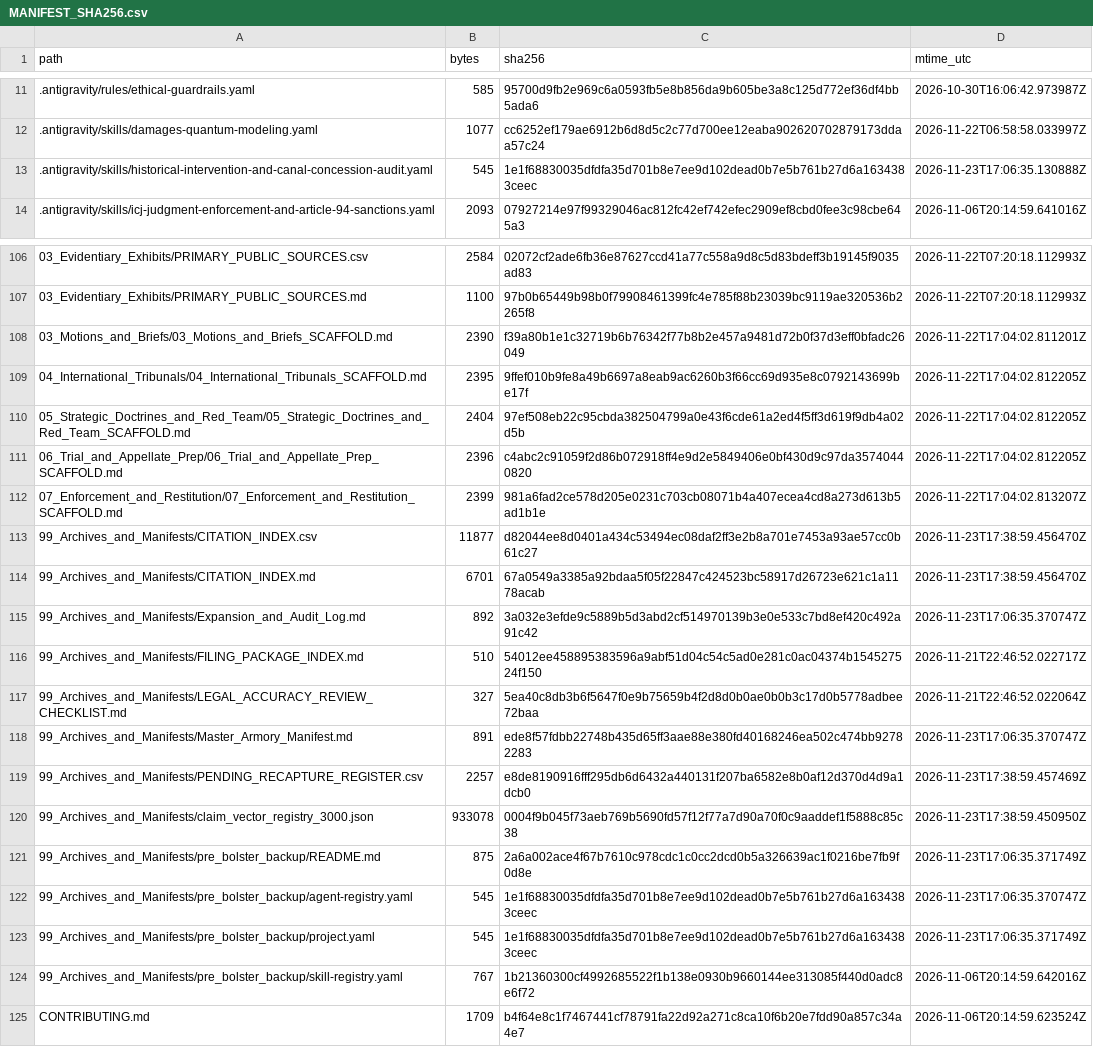
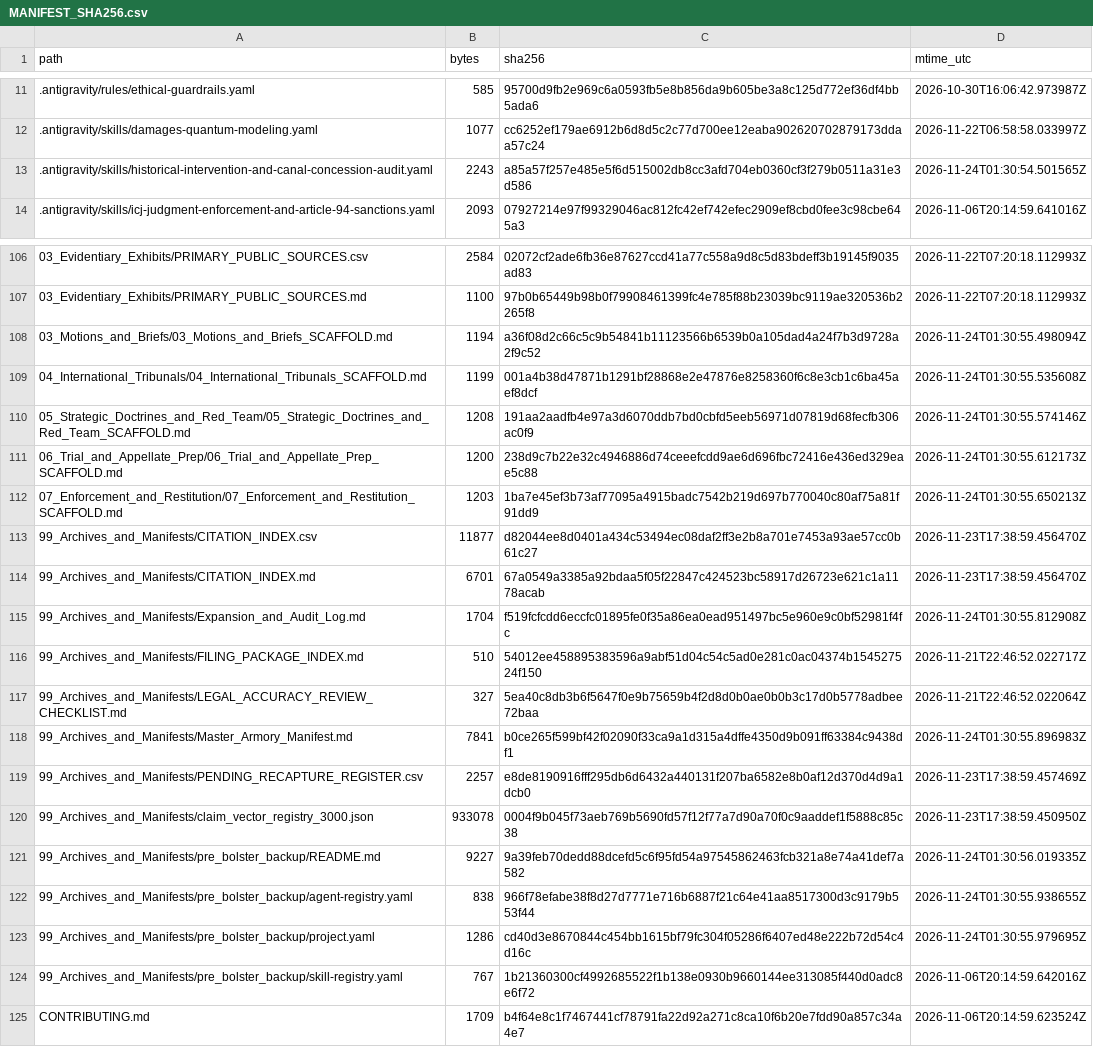
Before and after one commit to GlobalRestitutionAlliance/turtle-island-us-ok-thlopthlocco-tribal-town-master-litigation, a CSV file: 99_Archives_and_Manifests/MANIFEST_SHA256.csv, drawn as a sheet; only a part is shown, gaps mark what is left out; the diff covers the shown part only.

```diff
--- a/99_Archives_and_Manifests/MANIFEST_SHA256.csv
+++ b/99_Archives_and_Manifests/MANIFEST_SHA256.csv
@@ -12,3 +12,3 @@ path,bytes,sha256,mtime_utc
 .antigravity/skills/damages-quantum-modeling.yaml,1077,cc6252ef179ae6912b6d8d5c2c77d700ee12eaba902620702879173ddaa57c24,2026-11-22T06:58:58.033997Z
-.antigravity/skills/historical-intervention-and-canal-concession-audit.yaml,545,1e1f68830035dfdfa35d701b8e7ee9d102dead0b7e5b761b27d6a1634383ceec,2026-11-23T17:06:35.130888Z
+.antigravity/skills/historical-intervention-and-canal-concession-audit.yaml,2243,a85a57f257e485e5f6d515002db8cc3afd704eb0360cf3f279b0511a31e3d586,2026-11-24T01:30:54.501565Z
 .antigravity/skills/icj-judgment-enforcement-and-article-94-sanctions.yaml,2093,07927214e97f99329046ac812fc42ef742efec2909ef8cbd0fee3c98cbe645a3,2026-11-06T20:14:59.641016Z
@@ -107,18 +107,18 @@ path,bytes,sha256,mtime_utc
 03_Evidentiary_Exhibits/PRIMARY_PUBLIC_SOURCES.md,1100,97b0b65449b98b0f79908461399fc4e785f88b23039bc9119ae320536b2265f8,2026-11-22T07:20:18.112993Z
-03_Motions_and_Briefs/03_Motions_and_Briefs_SCAFFOLD.md,2390,f39a80b1e1c32719b6b76342f77b8b2e457a9481d72b0f37d3eff0bfadc26049,2026-11-22T17:04:02.811201Z
-04_International_Tribunals/04_International_Tribunals_SCAFFOLD.md,2395,9ffef010b9fe8a49b6697a8eab9ac6260b3f66cc69d935e8c0792143699be17f,2026-11-22T17:04:02.812205Z
-05_Strategic_Doctrines_and_Red_Team/05_Strategic_Doctrines_and_Red_Team_SCAFFOLD.md,2404,97ef508eb22c95cbda382504799a0e43f6cde61a2ed4f5ff3d619f9db4a02d5b,2026-11-22T17:04:02.812205Z
-06_Trial_and_Appellate_Prep/06_Trial_and_Appellate_Prep_SCAFFOLD.md,2396,c4abc2c91059f2d86b072918ff4e9d2e5849406e0bf430d9c97da35740440820,2026-11-22T17:04:02.812205Z
-07_Enforcement_and_Restitution/07_Enforcement_and_Restitution_SCAFFOLD.md,2399,981a6fad2ce578d205e0231c703cb08071b4a407ecea4cd8a273d613b5ad1b1e,2026-11-22T17:04:02.813207Z
+03_Motions_and_Briefs/03_Motions_and_Briefs_SCAFFOLD.md,1194,a36f08d2c66c5c9b54841b11123566b6539b0a105dad4a24f7b3d9728a2f9c52,2026-11-24T01:30:55.498094Z
+04_International_Tribunals/04_International_Tribunals_SCAFFOLD.md,1199,001a4b38d47871b1291bf28868e2e47876e8258360f6c8e3cb1c6ba45aef8dcf,2026-11-24T01:30:55.535608Z
+05_Strategic_Doctrines_and_Red_Team/05_Strategic_Doctrines_and_Red_Team_SCAFFOLD.md,1208,191aa2aadfb4e97a3d6070ddb7bd0cbfd5eeb56971d07819d68fecfb306ac0f9,2026-11-24T01:30:55.574146Z
+06_Trial_and_Appellate_Prep/06_Trial_and_Appellate_Prep_SCAFFOLD.md,1200,238d9c7b22e32c4946886d74ceeefcdd9ae6d696fbc72416e436ed329eae5c88,2026-11-24T01:30:55.612173Z
+07_Enforcement_and_Restitution/07_Enforcement_and_Restitution_SCAFFOLD.md,1203,1ba7e45ef3b73af77095a4915badc7542b219d697b770040c80af75a81f91dd9,2026-11-24T01:30:55.650213Z
 99_Archives_and_Manifests/CITATION_INDEX.csv,11877,d82044ee8d0401a434c53494ec08daf2ff3e2b8a701e7453a93ae57cc0b61c27,2026-11-23T17:38:59.456470Z
 99_Archives_and_Manifests/CITATION_INDEX.md,6701,67a0549a3385a92bdaa5f05f22847c424523bc58917d26723e621c1a1178acab,2026-11-23T17:38:59.456470Z
-99_Archives_and_Manifests/Expansion_and_Audit_Log.md,892,3a032e3efde9c5889b5d3abd2cf514970139b3e0e533c7bd8ef420c492a91c42,2026-11-23T17:06:35.370747Z
+99_Archives_and_Manifests/Expansion_and_Audit_Log.md,1704,f519fcfcdd6eccfc01895fe0f35a86ea0ead951497bc5e960e9c0bf52981f4fc,2026-11-24T01:30:55.812908Z
 99_Archives_and_Manifests/FILING_PACKAGE_INDEX.md,510,54012ee458895383596a9abf51d04c54c5ad0e281c0ac04374b154527524f150,2026-11-21T22:46:52.022717Z
 99_Archives_and_Manifests/LEGAL_ACCURACY_REVIEW_CHECKLIST.md,327,5ea40c8db3b6f5647f0e9b75659b4f2d8d0b0ae0b0b3c17d0b5778adbee72baa,2026-11-21T22:46:52.022064Z
-99_Archives_and_Manifests/Master_Armory_Manifest.md,891,ede8f57fdbb22748b435d65ff3aae88e380fd40168246ea502c474bb92782283,2026-11-23T17:06:35.370747Z
+99_Archives_and_Manifests/Master_Armory_Manifest.md,7841,b0ce265f599bf42f02090f33ca9a1d315a4dffe4350d9b091ff63384c9438df1,2026-11-24T01:30:55.896983Z
 99_Archives_and_Manifests/PENDING_RECAPTURE_REGISTER.csv,2257,e8de8190916fff295db6d6432a440131f207ba6582e8b0af12d370d4d9a1dcb0,2026-11-23T17:38:59.457469Z
 99_Archives_and_Manifests/claim_vector_registry_3000.json,933078,0004f9b045f73aeb769b5690fd57f12f77a7d90a70f0c9aaddef1f5888c85c38,2026-11-23T17:38:59.450950Z
-99_Archives_and_Manifests/pre_bolster_backup/README.md,875,2a6a002ace4f67b7610c978cdc1c0cc2dcd0b5a326639ac1f0216be7fb9f0d8e,2026-11-23T17:06:35.371749Z
-99_Archives_and_Manifests/pre_bolster_backup/agent-registry.yaml,545,1e1f68830035dfdfa35d701b8e7ee9d102dead0b7e5b761b27d6a1634383ceec,2026-11-23T17:06:35.370747Z
-99_Archives_and_Manifests/pre_bolster_backup/project.yaml,545,1e1f68830035dfdfa35d701b8e7ee9d102dead0b7e5b761b27d6a1634383ceec,2026-11-23T17:06:35.371749Z
+99_Archives_and_Manifests/pre_bolster_backup/README.md,9227,9a39feb70dedd88dcefd5c6f95fd54a97545862463fcb321a8e74a41def7a582,2026-11-24T01:30:56.019335Z
+99_Archives_and_Manifests/pre_bolster_backup/agent-registry.yaml,838,966f78efabe38f8d27d7771e716b6887f21c64e41aa8517300d3c9179b553f44,2026-11-24T01:30:55.938655Z
+99_Archives_and_Manifests/pre_bolster_backup/project.yaml,1286,cd40d3e8670844c454bb1615bf79fc304f05286f6407ed48e222b72d54c4d16c,2026-11-24T01:30:55.979695Z
 99_Archives_and_Manifests/pre_bolster_backup/skill-registry.yaml,767,1b21360300cf4992685522f1b138e0930b9660144ee313085f440d0adc8e6f72,2026-11-06T20:14:59.642016Z
```
Also changed, not shown: 77 edited cells elsewhere in this file, 37 other files.
